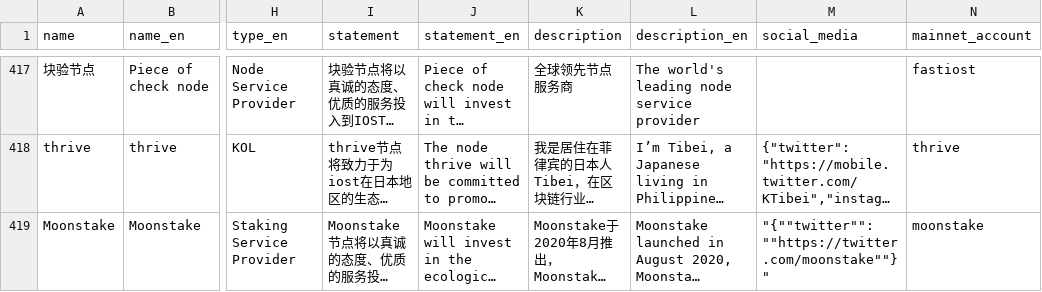
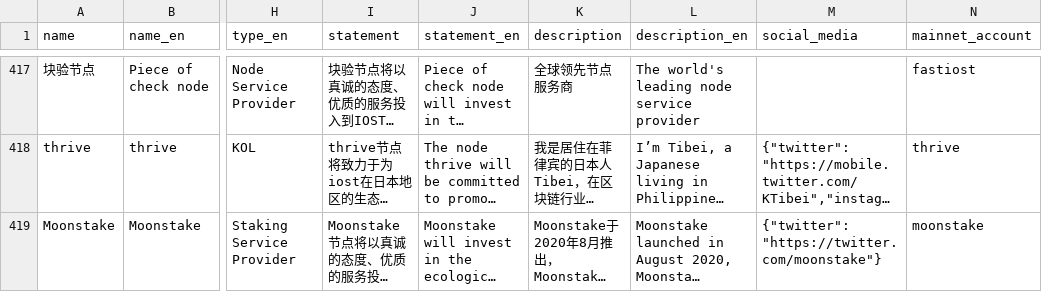
Before and after one commit to iost-official/iost-api, a CSV file: config/candidate.csv, drawn as a sheet; only a part is shown, gaps mark what is left out; long unchanged cells end in …; the diff covers the shown part only; the diff names each change by its address in the sheet, - before the commit and + after, or states it on an @@ line.

Commit message:
update

```diff
--- a/config/candidate.csv
+++ b/config/candidate.csv
-M419 (social_media): "{""twitter"": ""https://twitter.com/moonstake""}"
+M419 (social_media): {"twitter": "https://twitter.com/moonstake"}
```
Also changed, not shown: 1 removed row elsewhere in this file.
